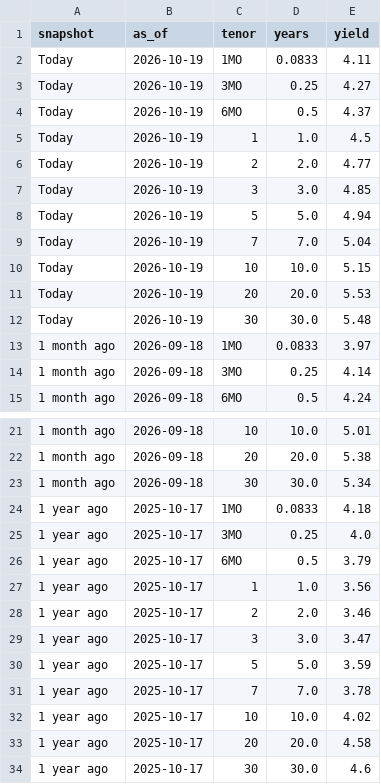
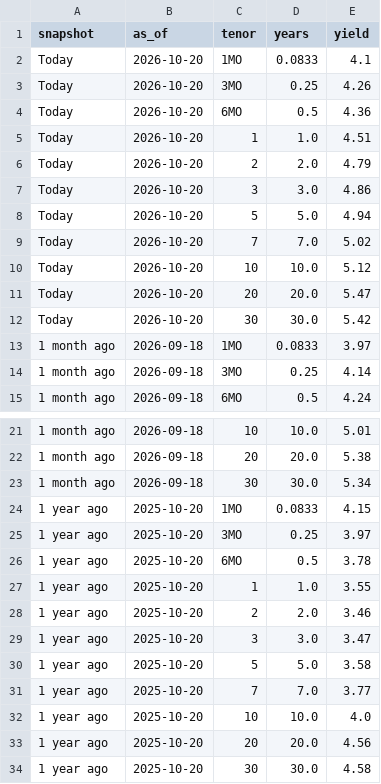
Before and after one commit to martinogie/macro-markets-dashboard, a CSV file: data/yield_curve.csv, drawn as a sheet; only a part is shown, gaps mark what is left out.

```diff
--- a/data/yield_curve.csv
+++ b/data/yield_curve.csv
@@ -1,13 +1,13 @@
 snapshot,as_of,tenor,years,yield
-Today,2026-10-19,1MO,0.0833,4.11
-Today,2026-10-19,3MO,0.25,4.27
-Today,2026-10-19,6MO,0.5,4.37
-Today,2026-10-19,1,1.0,4.5
-Today,2026-10-19,2,2.0,4.77
-Today,2026-10-19,3,3.0,4.85
-Today,2026-10-19,5,5.0,4.94
-Today,2026-10-19,7,7.0,5.04
-Today,2026-10-19,10,10.0,5.15
-Today,2026-10-19,20,20.0,5.53
-Today,2026-10-19,30,30.0,5.48
+Today,2026-10-20,1MO,0.0833,4.1
+Today,2026-10-20,3MO,0.25,4.26
+Today,2026-10-20,6MO,0.5,4.36
+Today,2026-10-20,1,1.0,4.51
+Today,2026-10-20,2,2.0,4.79
+Today,2026-10-20,3,3.0,4.86
+Today,2026-10-20,5,5.0,4.94
+Today,2026-10-20,7,7.0,5.02
+Today,2026-10-20,10,10.0,5.12
+Today,2026-10-20,20,20.0,5.47
+Today,2026-10-20,30,30.0,5.42
 1 month ago,2026-09-18,1MO,0.0833,3.97
@@ -23,12 +23,12 @@ Today,2026-10-19,30,30.0,5.48
 1 month ago,2026-09-18,30,30.0,5.34
-1 year ago,2025-10-17,1MO,0.0833,4.18
-1 year ago,2025-10-17,3MO,0.25,4.0
-1 year ago,2025-10-17,6MO,0.5,3.79
-1 year ago,2025-10-17,1,1.0,3.56
-1 year ago,2025-10-17,2,2.0,3.46
-1 year ago,2025-10-17,3,3.0,3.47
-1 year ago,2025-10-17,5,5.0,3.59
-1 year ago,2025-10-17,7,7.0,3.78
-1 year ago,2025-10-17,10,10.0,4.02
-1 year ago,2025-10-17,20,20.0,4.58
-1 year ago,2025-10-17,30,30.0,4.6
+1 year ago,2025-10-20,1MO,0.0833,4.15
+1 year ago,2025-10-20,3MO,0.25,3.97
+1 year ago,2025-10-20,6MO,0.5,3.78
+1 year ago,2025-10-20,1,1.0,3.55
+1 year ago,2025-10-20,2,2.0,3.46
+1 year ago,2025-10-20,3,3.0,3.47
+1 year ago,2025-10-20,5,5.0,3.58
+1 year ago,2025-10-20,7,7.0,3.77
+1 year ago,2025-10-20,10,10.0,4.0
+1 year ago,2025-10-20,20,20.0,4.56
+1 year ago,2025-10-20,30,30.0,4.58
```
Also changed, not shown: data/kpis.csv, data/series_long.csv, 1 other file.
